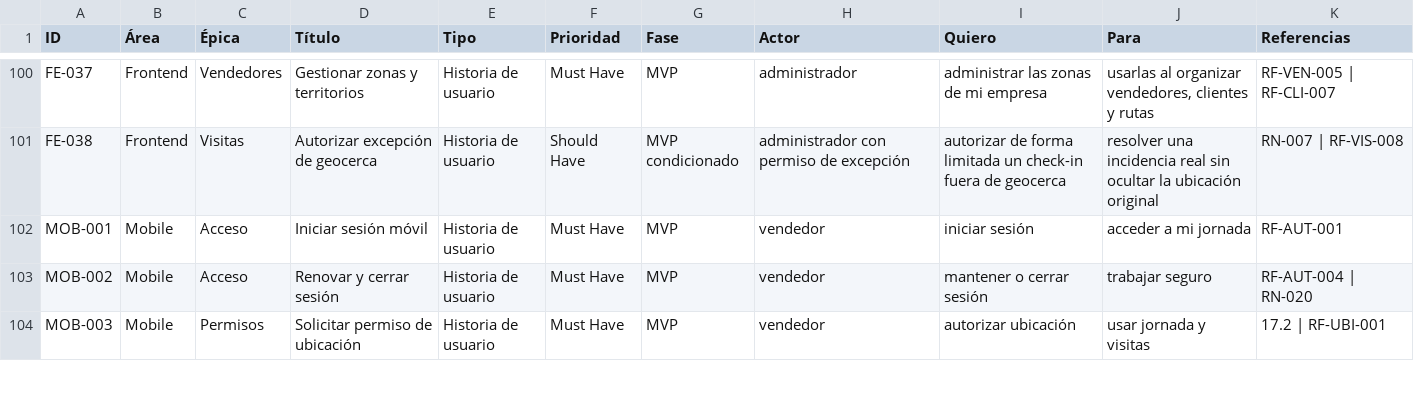
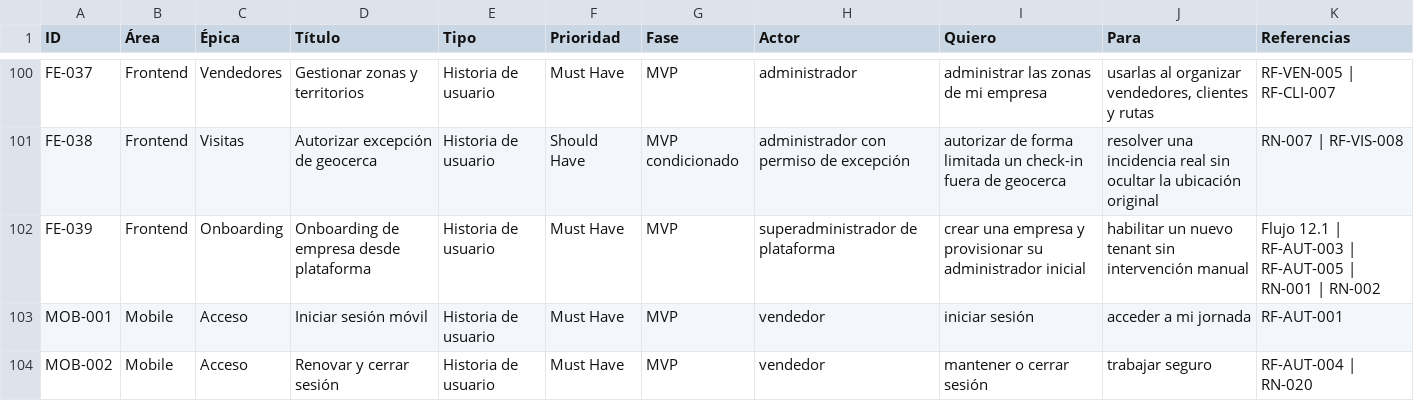
Before and after one commit to nahuipum/FollwUpBussiness, a CSV file: docs/stories/backlog.csv, drawn as a sheet; only a part is shown, gaps mark what is left out; the shorter side is filled out with more unchanged rows.

```diff
--- a/docs/stories/backlog.csv
+++ b/docs/stories/backlog.csv
@@ -101,2 +101,3 @@
 "FE-038","Frontend","Visitas","Autorizar excepción de geocerca","Historia de usuario","Should Have","MVP condicionado","administrador con permiso de excepción","autorizar de forma limitada un check-in fuera de geocerca","resolver una incidencia real sin ocultar la ubicación original","RN-007 | RF-VIS-008"
+"FE-039","Frontend","Onboarding","Onboarding de empresa desde plataforma","Historia de usuario","Must Have","MVP","superadministrador de plataforma","crear una empresa y provisionar su administrador inicial","habilitar un nuevo tenant sin intervención manual","Flujo 12.1 | RF-AUT-003 | RF-AUT-005 | RN-001 | RN-002"
 "MOB-001","Mobile","Acceso","Iniciar sesión móvil","Historia de usuario","Must Have","MVP","vendedor","iniciar sesión","acceder a mi jornada","RF-AUT-001"
```
Also changed, not shown: 29 other files.
